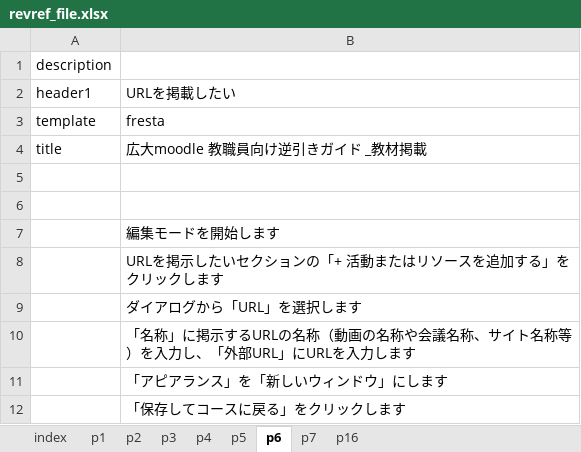
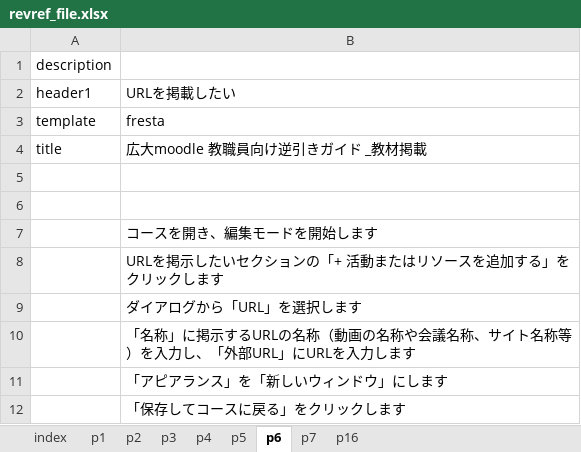
Before and after one commit to imc-lms-adm/support-vle-man, an Excel workbook: revref_file.xlsx, sheet p6, drawn as a sheet; values as stored, in another font and other column widths than the file's, no borders; the diff names each change by its address in the sheet, - before the commit and + after, or states it on an @@ line.

```diff
--- a/revref_file.xlsx (sheet p6)
+++ b/revref_file.xlsx (sheet p6)
-B7: 編集モードを開始します
+B7: コースを開き、編集モードを開始します
```
Also changed, not shown: sheet p2, sheet p7.
